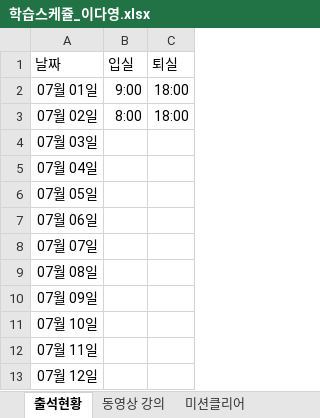
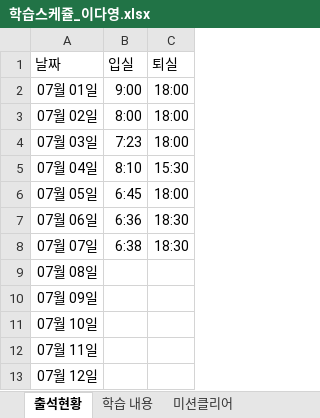
Before and after one commit to lsh58/React_study, an Excel workbook: STUDY/1. FrontEnd/4. 학습스케쥴/새 폴더/학습스케쥴_이다영.xlsx, sheet 출석현황, drawn as a sheet; only a part is shown; values as stored, in another font and other column widths than the file's, no borders; the diff names each change by its address in the sheet, - before the commit and + after, or states it on an @@ line.

```diff
--- a/STUDY/1. FrontEnd/4. 학습스케쥴/새 폴더/학습스케쥴_이다영.xlsx (sheet 출석현황)
+++ b/STUDY/1. FrontEnd/4. 학습스케쥴/새 폴더/학습스케쥴_이다영.xlsx (sheet 출석현황)
-sheet tab: 동영상 강의
+sheet tab: 학습 내용
-B4: (empty)
+B4: 7:23
-C4: (empty)
+C4: 18:00
-B5: (empty)
+B5: 8:10
-C5: (empty)
+C5: 15:30
-B6: (empty)
+B6: 6:45
-C6: (empty)
+C6: 18:00
-B7: (empty)
+B7: 6:36
-C7:C8: (empty)
+C7:C8: 18:30
-B8: (empty)
+B8: 6:38
```
Also changed, not shown: sheet 학습 내용, STUDY/1. FrontEnd/4. 학습스케쥴/새 폴더/학습스케쥴_강보현.xlsx, STUDY/1. FrontEnd/4. 학습스케쥴/새 폴더/학습스케쥴_강현주.xlsx, 51 other files.
